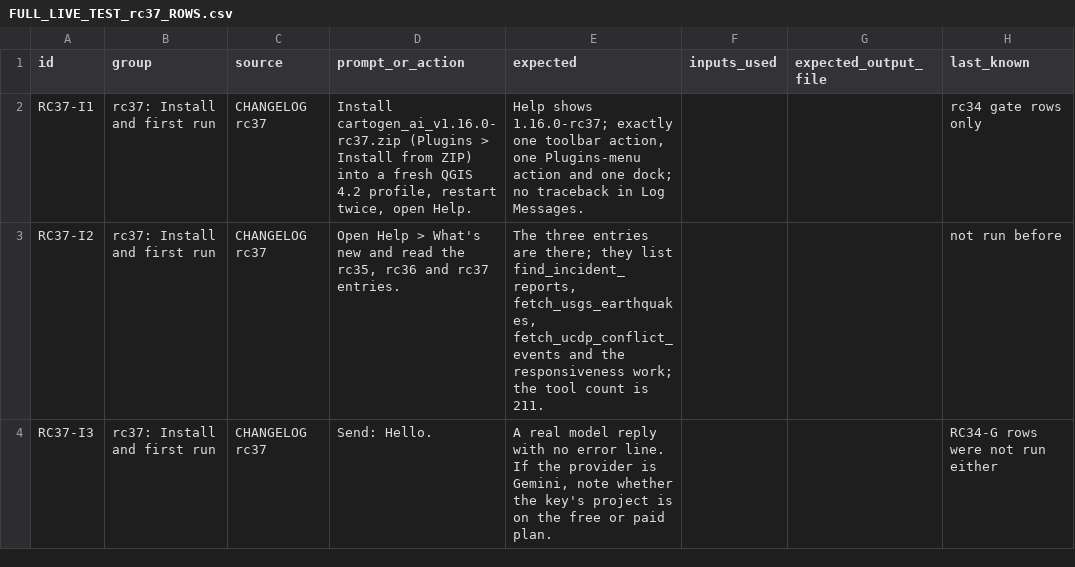
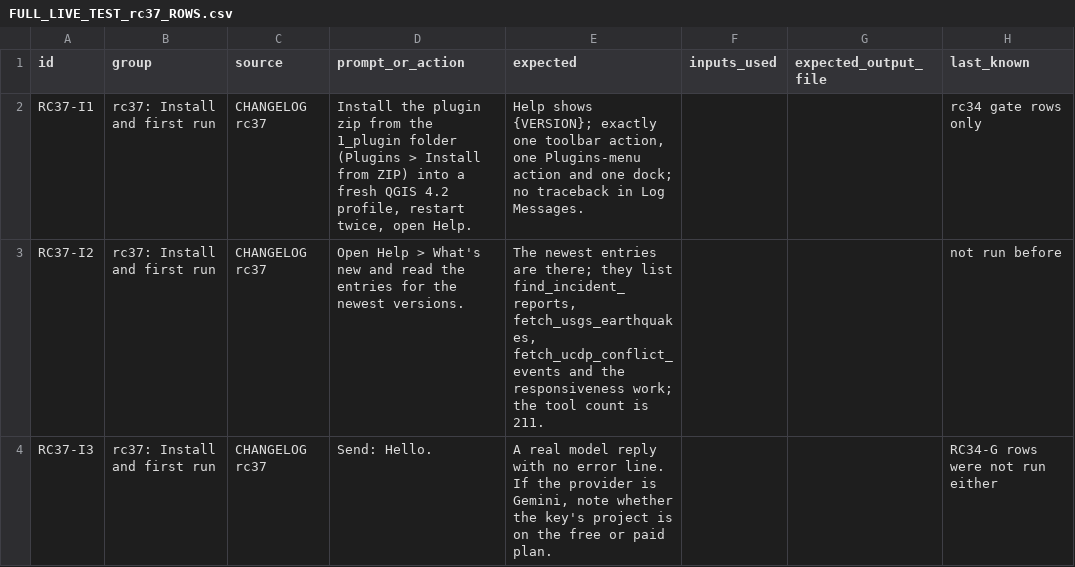
Before and after one commit to http-solution/cartogen-ai-qgis-plugin, a CSV file: docs/FULL_LIVE_TEST_rc37_ROWS.csv, drawn as a sheet; only a part is shown; the diff covers the shown part only; the diff names each change by its address in the sheet, - before the commit and + after, or states it on an @@ line.

```diff
--- a/docs/FULL_LIVE_TEST_rc37_ROWS.csv
+++ b/docs/FULL_LIVE_TEST_rc37_ROWS.csv
-D2 (prompt_or_action): Install cartogen_ai_v1.16.0-rc37.zip (Plugins >…
+D2 (prompt_or_action): Install the plugin zip from the 1_plugin folder (Plugins >…
-E2 (expected): Help shows 1.16.0-rc37; exactly one…
+E2 (expected): Help shows {VERSION}; exactly one…
-D3 (prompt_or_action): …read the rc35, rc36 and rc37 entries.
+D3 (prompt_or_action): …read the entries for the newest versions.
-E3 (expected): The three entries are…
+E3 (expected): The newest entries are…
```
Also changed, not shown: 2 edited cells elsewhere in this file, 11 other files.
